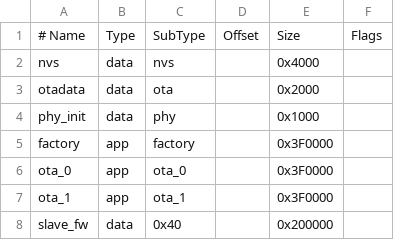
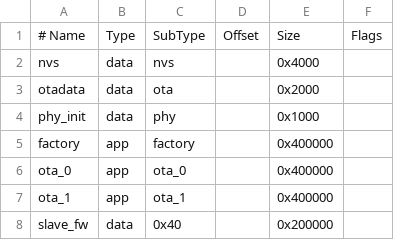
Before and after one commit to GhostESP-Revival/GhostESP, a CSV file: partitions_crowpanel_p4.csv, drawn as a sheet.

Commit message:
update p4 partitions

```diff
--- a/partitions_crowpanel_p4.csv
+++ b/partitions_crowpanel_p4.csv
@@ -4,5 +4,5 @@ otadata,    data, ota,     ,      0x2000,
 phy_init,   data, phy,     ,      0x1000,
-factory,    app,  factory, ,      0x3F0000,
-ota_0,      app,  ota_0,   ,      0x3F0000,
-ota_1,      app,  ota_1,   ,      0x3F0000,
+factory,    app,  factory, ,      0x400000,
+ota_0,      app,  ota_0,   ,      0x400000,
+ota_1,      app,  ota_1,   ,      0x400000,
 slave_fw,   data, 0x40,    ,      0x200000,
```
